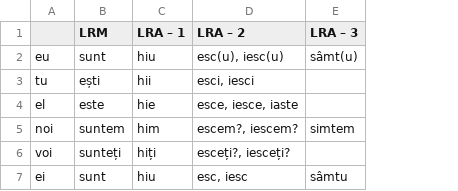
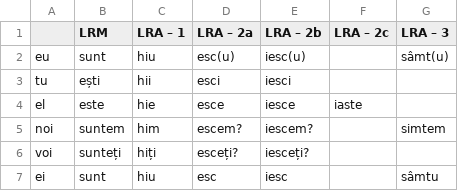
Before and after one commit to armanlu/proto-romanian, a CSV file: verb/a_fi.csv, drawn as a sheet; removed rows and columns are numbered as before the commit, all else as after; the diff names each change by its address in the sheet, - before the commit and + after, or states it on an @@ line.

Commit message:
update

```diff
--- a/verb/a_fi.csv
+++ b/verb/a_fi.csv
-column D (LRA – 2), rows 2-7: esc(u), iesc(u) | esci, iesci | esce, iesce, iaste | escem?, iescem? | esceți?, iesceți? | esc, iesc
+column D (LRA – 2a), rows 2-7: esc(u) | esci | esce | escem? | esceți? | esc
+column E (LRA – 2b), rows 2-7: iesc(u) | iesci | iesce | iescem? | iesceți? | iesc
+column F (LRA – 2c), row 4: iaste
```
